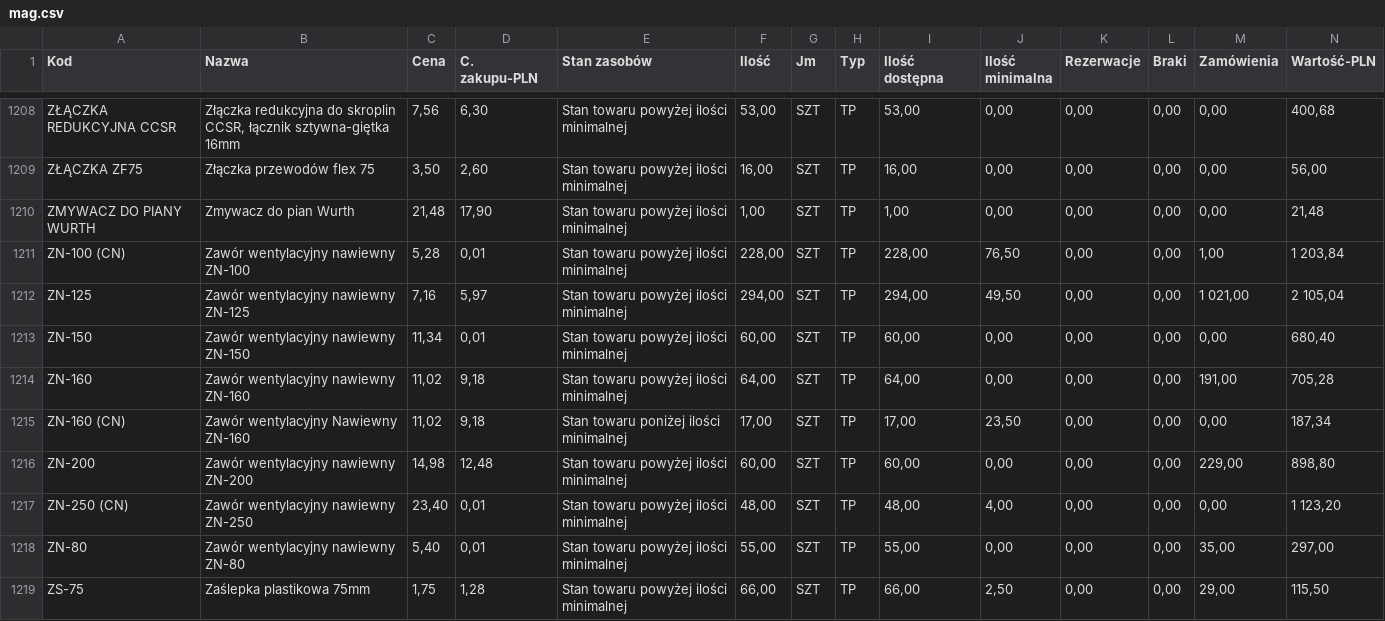
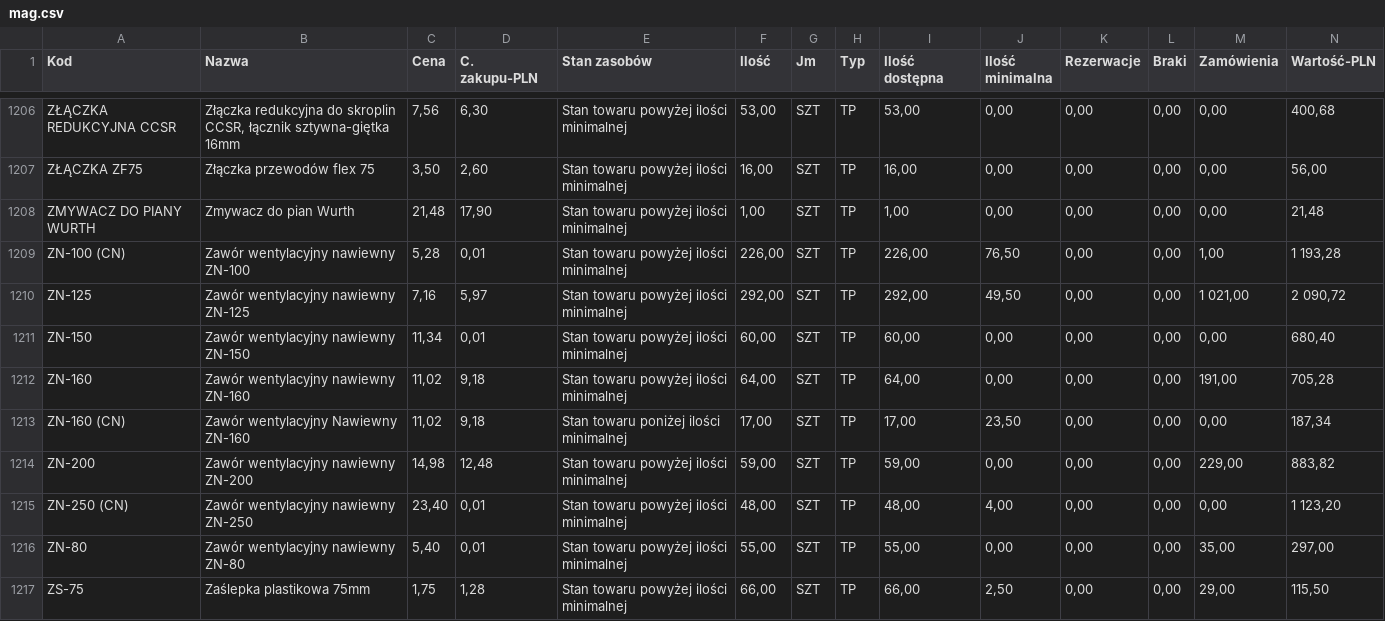
Before and after one commit to DawidAJP/magazyn-data, a CSV file: mag.csv, drawn as a sheet; only a part is shown, gaps mark what is left out; the diff covers the shown part only.

Commit message:
Add files via upload

```diff
--- a/mag.csv
+++ b/mag.csv
@@ -1240,4 +1238,4 @@ ZŁĄCZKA ZF75;Złączka przewodów flex 75 ;3,50;2,60;Stan towaru powyżej ilo
 ZMYWACZ DO PIANY WURTH;Zmywacz do pian Wurth;21,48;17,90;Stan towaru powyżej ilości minimalnej;1,00;SZT;TP;1,00;0,00;0,00;0,00;0,00;21,48
-ZN-100 (CN);Zawór wentylacyjny nawiewny ZN-100;5,28;0,01;Stan towaru powyżej ilości minimalnej;228,00;SZT;TP;228,00;76,50;0,00;0,00;1,00;1 203,84
-ZN-125;Zawór wentylacyjny nawiewny ZN-125;7,16;5,97;Stan towaru powyżej ilości minimalnej;294,00;SZT;TP;294,00;49,50;0,00;0,00;1 021,00;2 105,04
+ZN-100 (CN);Zawór wentylacyjny nawiewny ZN-100;5,28;0,01;Stan towaru powyżej ilości minimalnej;226,00;SZT;TP;226,00;76,50;0,00;0,00;1,00;1 193,28
+ZN-125;Zawór wentylacyjny nawiewny ZN-125;7,16;5,97;Stan towaru powyżej ilości minimalnej;292,00;SZT;TP;292,00;49,50;0,00;0,00;1 021,00;2 090,72
 ZN-150;"Zawór wentylacyjny nawiewny ZN-150
@@ -1246,3 +1244,3 @@ ZN-160;Zawór wentylacyjny nawiewny ZN-160;11,02;9,18;Stan towaru powyżej iloś
 ZN-160 (CN);Zawór wentylacyjny Nawiewny ZN-160;11,02;9,18;Stan towaru poniżej ilości minimalnej;17,00;SZT;TP;17,00;23,50;0,00;0,00;0,00;187,34
-ZN-200;Zawór wentylacyjny nawiewny ZN-200;14,98;12,48;Stan towaru powyżej ilości minimalnej;60,00;SZT;TP;60,00;0,00;0,00;0,00;229,00;898,80
+ZN-200;Zawór wentylacyjny nawiewny ZN-200;14,98;12,48;Stan towaru powyżej ilości minimalnej;59,00;SZT;TP;59,00;0,00;0,00;0,00;229,00;883,82
 ZN-250 (CN);Zawór wentylacyjny nawiewny ZN-250;23,40;0,01;Stan towaru powyżej ilości minimalnej;48,00;SZT;TP;48,00;4,00;0,00;0,00;0,00;1 123,20
```
Also changed, not shown: 2 removed rows and 34 edited cells elsewhere in this file.
